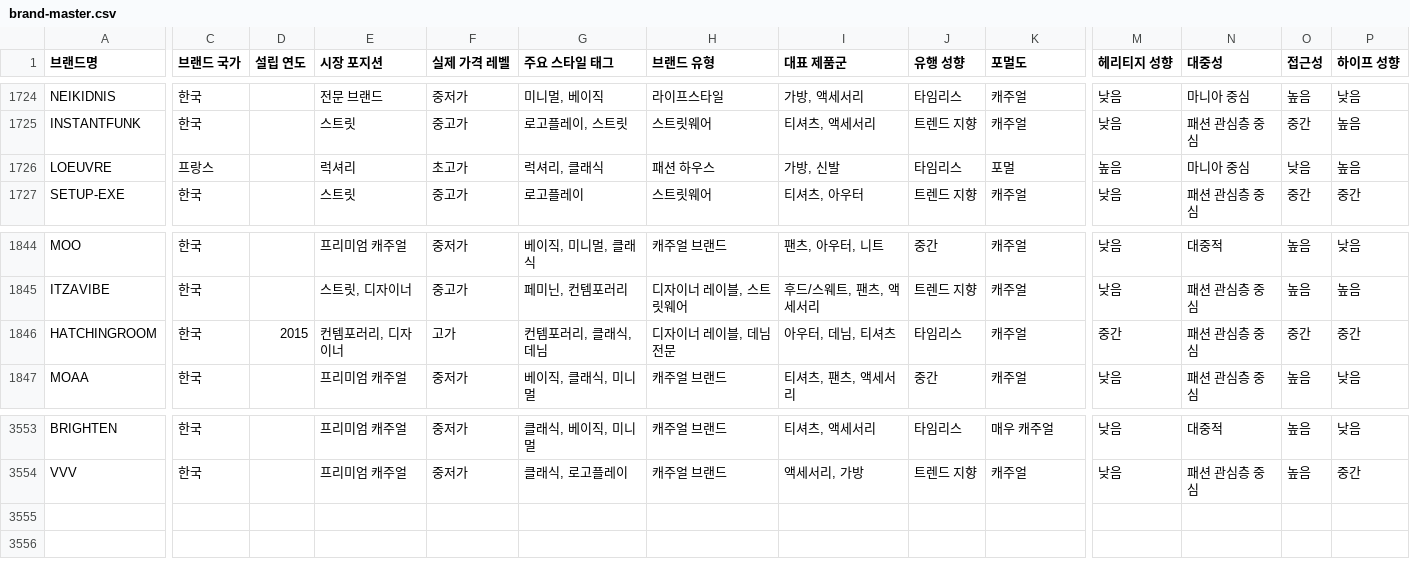
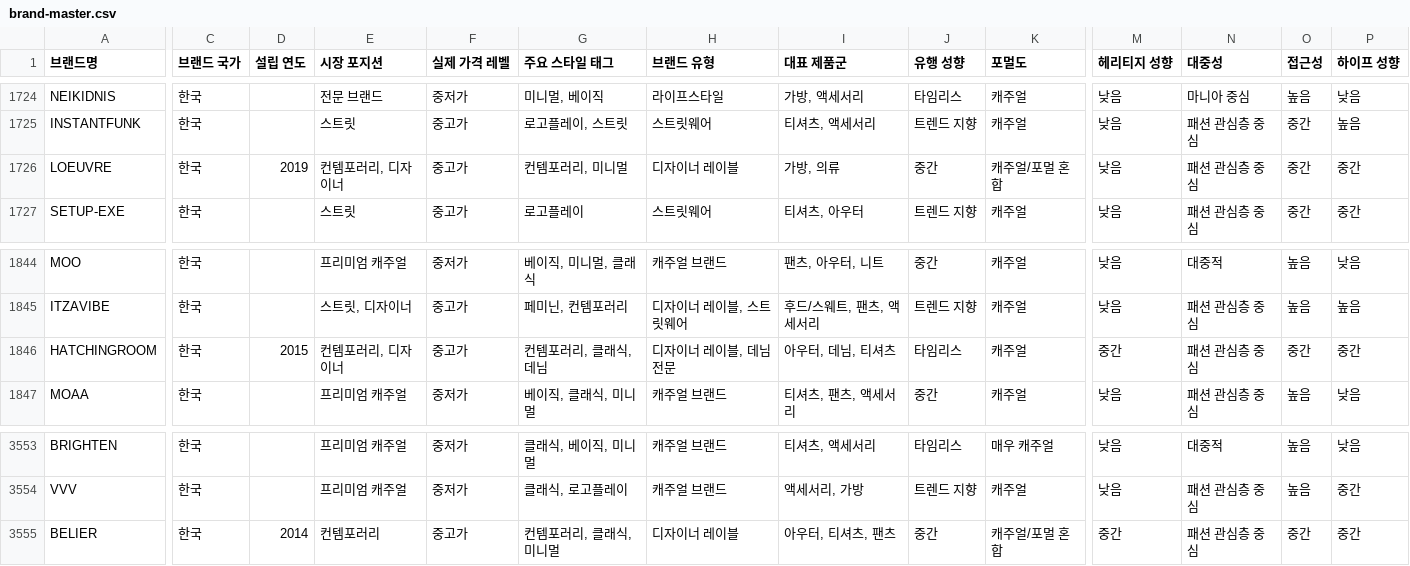
Before and after one commit to idcmyidok/wardrobe-fit, a CSV file: data/brands/brand-master.csv, drawn as a sheet; only a part is shown, gaps mark what is left out; rows hold the shown columns only; the diff names each change by its address in the sheet, - before the commit and + after, or states it on an @@ line.

```diff
--- a/data/brands/brand-master.csv
+++ b/data/brands/brand-master.csv
-C1726 (브랜드 국가): 프랑스
+C1726 (브랜드 국가): 한국
-D1726 (설립 연도): (empty)
+D1726 (설립 연도): 2019
-E1726 (시장 포지션): 럭셔리
+E1726 (시장 포지션): 컨템포러리, 디자이너
-F1726 (실제 가격 레벨): 초고가
+F1726 (실제 가격 레벨): 중고가
-G1726 (주요 스타일 태그): 럭셔리, 클래식
+G1726 (주요 스타일 태그): 컨템포러리, 미니멀
-H1726 (브랜드 유형): 패션 하우스
+H1726 (브랜드 유형): 디자이너 레이블
-I1726 (대표 제품군): 가방, 신발
+I1726 (대표 제품군): 가방, 의류
-J1726 (유행 성향): 타임리스
+J1726 (유행 성향): 중간
-K1726 (포멀도): 포멀
+K1726 (포멀도): 캐주얼/포멀 혼합
-M1726 (헤리티지 성향): 높음
+M1726 (헤리티지 성향): 낮음
-N1726 (대중성): 마니아 중심
+N1726 (대중성): 패션 관심층 중심
-O1726 (접근성): 낮음
+O1726 (접근성): 중간
-P1726 (하이프 성향): 높음
+P1726 (하이프 성향): 중간
-F1846 (실제 가격 레벨): 고가
+F1846 (실제 가격 레벨): 중고가
+row 3555: BELIER | 한국 | 2014 | 컨템포러리 | 중고가 | 컨템포러리, 클래식, 미니멀 | 디자이너 레이블 | 아우터, 티셔츠, 팬츠 | 중간 | 캐주얼/포멀 혼합 | 중간 | 패션 관심층 중심 | 중간 | 중간
```
Also changed, not shown: 1 other file.
